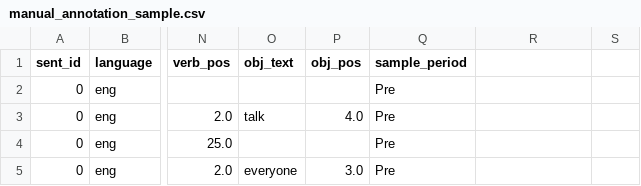
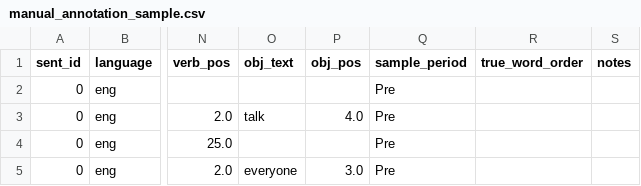
Before and after one commit to emilindominic/NLP_CorpusCrew_WordOrderInNewsTextsPreVsPostChatGPT, a CSV file: data/manual_annotation_sample.csv, drawn as a sheet; only a part is shown, gaps mark what is left out; the diff names each change by its address in the sheet, - before the commit and + after, or states it on an @@ line.

Commit message:
added new empty columns to annotate

```diff
--- a/data/manual_annotation_sample.csv
+++ b/data/manual_annotation_sample.csv
-R1: (empty)
+R1: true_word_order
-S1: (empty)
+S1: notes
```
Also changed, not shown: 1 other file.
